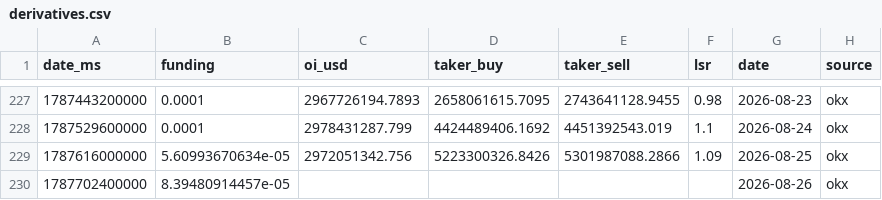
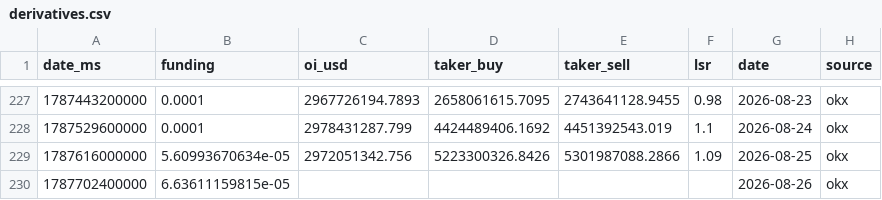
Before and after one commit to kenhuangads/btc-trader, a CSV file: history/derivatives.csv, drawn as a sheet; only a part is shown, gaps mark what is left out.

```diff
--- a/history/derivatives.csv
+++ b/history/derivatives.csv
@@ -229,2 +229,2 @@ date_ms,funding,oi_usd,taker_buy,taker_sell,lsr,date,source
 1787616000000,5.60993670634e-05,2972051342.756,5223300326.8426,5301987088.2866,1.09,2026-08-25,okx
-1787702400000,8.39480914457e-05,,,,,2026-08-26,okx
+1787702400000,6.63611159815e-05,,,,,2026-08-26,okx
```
Also changed, not shown: 5 other files.
